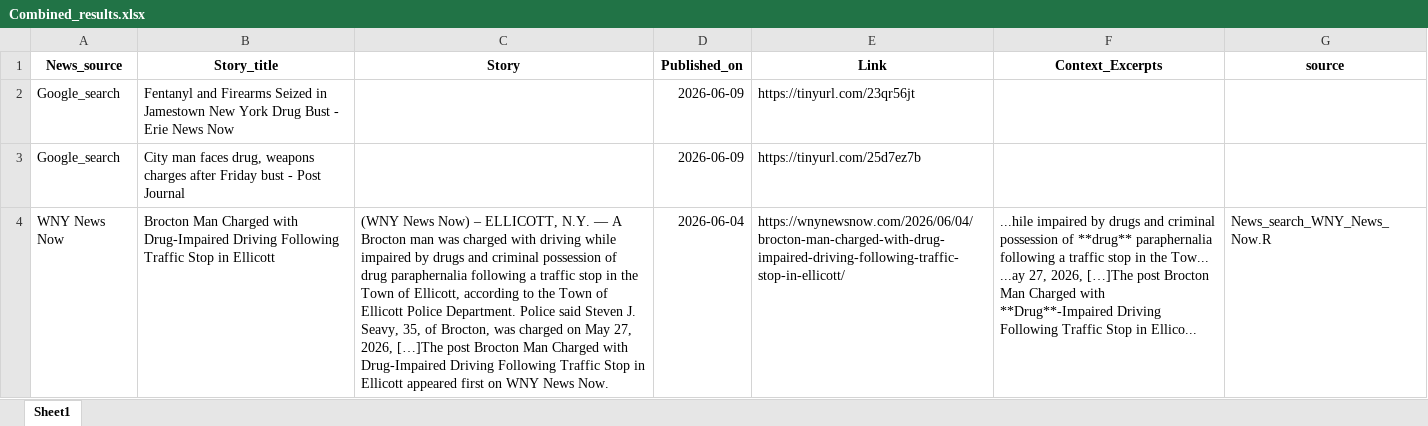
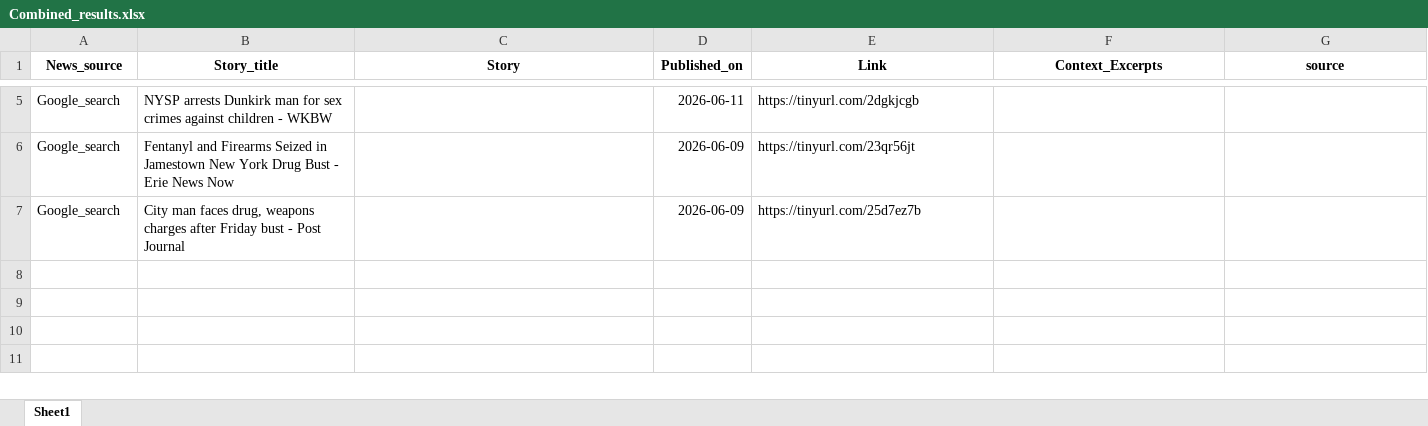
Before and after one commit to twentyandchange/CHQ_Report_W-Tba4YQG, an Excel workbook: Combined_results.xlsx, sheet Sheet1, drawn as a sheet; only a part is shown, gaps mark what is left out; values as stored, in another font and other column widths than the file's, no borders; removed rows and columns are numbered as before the commit, all else as after; ↵ is a line break in a cell; the diff covers the shown part only; the diff names each change by its address in the sheet, - before the commit and + after, or states it on an @@ line.

```diff
--- a/Combined_results.xlsx (sheet Sheet1)
+++ b/Combined_results.xlsx (sheet Sheet1)
+row 5: Google_search | NYSP arrests Dunkirk man for sex crimes against children - WKBW |  | 2026-06-11 | https://tinyurl.com/2dgkjcgb
-row 4: WNY News Now | Brocton Man Charged with Drug-Impaired Driving Following Traffic Stop in Ellicott | (WNY News Now) – ELLICOTT, N.Y. — A Brocton man was charged with driving while impaired by drugs and criminal possession of drug paraphernalia following a traffic stop in the Town of Ellicott, according to the Town of Ellicott Police Department. Police said Steven J. Seavy, 35, of Brocton, was charged on May 27, 2026, […]The post Brocton Man Charged with Drug-Impaired Driving Following Traffic Stop in Ellicott appeared first on WNY News Now. | 2026-06-04 | https://wnynewsnow.com/2026/06/04/brocton-man-charged-with-drug-impaired-driving-following-traffic-stop-in-ellicott/ | ...hile impaired by drugs and criminal possession of **drug** paraphernalia following a traffic stop in the Tow... ↵ ...ay 27, 2026, […]The post Brocton Man Charged with **Drug**-Impaired Driving Following Traffic Stop in Ellico... | News_search_WNY_News_Now.R
```
Also changed, not shown: 3 added rows elsewhere in this sheet, 6 other files.
